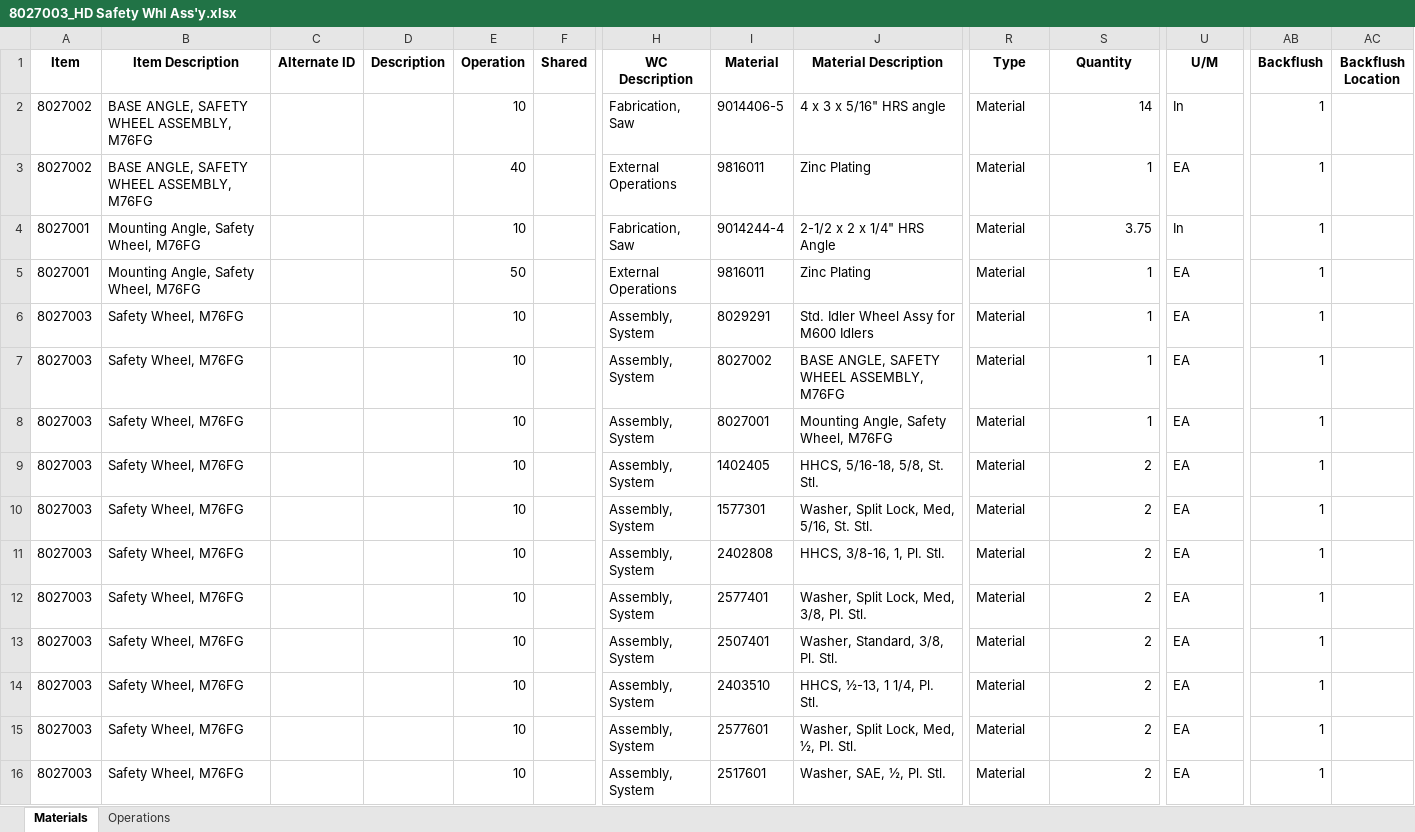
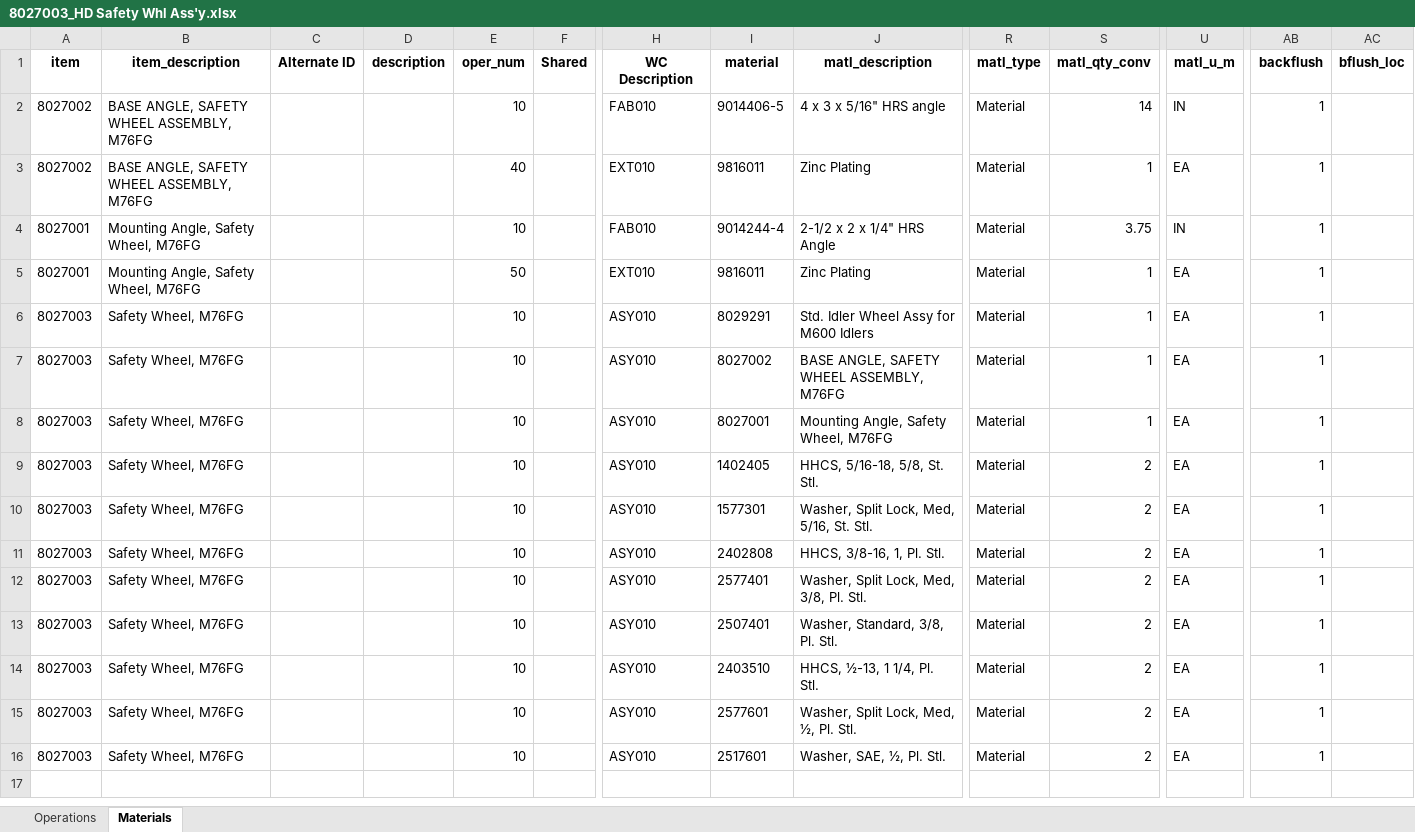
Before and after one commit to MilesStarr/TACTIC_ERP_Phase2BOM, an Excel workbook: OpsAndMats/8027003_HD Safety Whl Ass'y.xlsx, sheet Materials, drawn as a sheet; only a part is shown, gaps mark what is left out; values as stored, in another font and other column widths than the file's, no borders; the diff names each change by its address in the sheet, - before the commit and + after, or states it on an @@ line.

```diff
--- a/OpsAndMats/8027003_HD Safety Whl Ass'y.xlsx (sheet Materials)
+++ b/OpsAndMats/8027003_HD Safety Whl Ass'y.xlsx (sheet Materials)
@@ sheet tab order changed: Operations | Materials @@
-A1: Item
+A1: item
-B1: Item Description
+B1: item_description
-D1: Description
+D1: description
-E1: Operation
+E1: oper_num
-I1: Material
+I1: material
-J1: Material Description
+J1: matl_description
-R1: Type
+R1: matl_type
-S1: Quantity
+S1: matl_qty_conv
-U1: U/M
+U1: matl_u_m
-AB1: Backflush
+AB1: backflush
-AC1: Backflush Location
+AC1: bflush_loc
-H2 (WC Description): Fabrication, Saw
+H2 (WC Description): FAB010
-U2 (matl_u_m): In
+U2 (matl_u_m): IN
-H3 (WC Description): External Operations
+H3 (WC Description): EXT010
-H4 (WC Description): Fabrication, Saw
+H4 (WC Description): FAB010
-U4 (matl_u_m): In
+U4 (matl_u_m): IN
-H5 (WC Description): External Operations
+H5 (WC Description): EXT010
-H6:H16 (WC Description): Assembly, System
+H6:H16 (WC Description): ASY010
```
Also changed, not shown: sheet Operations, 6 other files.
